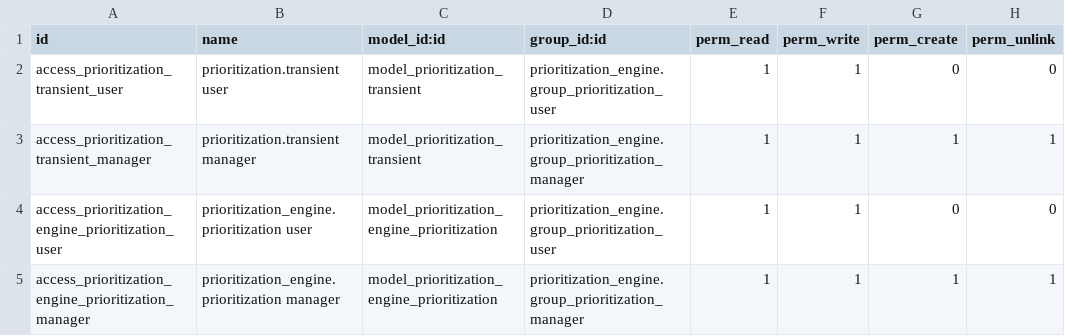
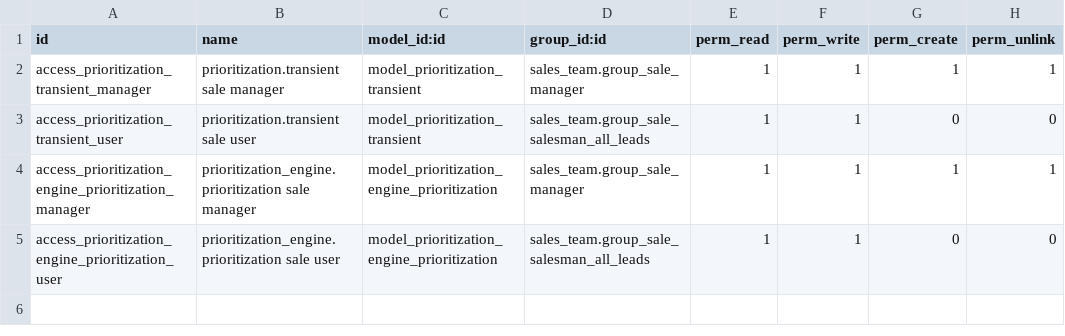
Before and after one commit to bits-amitrathod/odoo12, a CSV file: prioritization_engine/security/ir.model.access.csv, drawn as a sheet.

```diff
--- a/prioritization_engine/security/ir.model.access.csv
+++ b/prioritization_engine/security/ir.model.access.csv
@@ -1,5 +1,5 @@
 id,name,model_id:id,group_id:id,perm_read,perm_write,perm_create,perm_unlink
-access_prioritization_transient_user,prioritization.transient user,model_prioritization_transient,prioritization_engine.group_prioritization_user,1,1,0,0
-access_prioritization_transient_manager,prioritization.transient manager,model_prioritization_transient,prioritization_engine.group_prioritization_manager,1,1,1,1
-access_prioritization_engine_prioritization_user,prioritization_engine.prioritization user,model_prioritization_engine_prioritization,prioritization_engine.group_prioritization_user,1,1,0,0
-access_prioritization_engine_prioritization_manager,prioritization_engine.prioritization manager,model_prioritization_engine_prioritization,prioritization_engine.group_prioritization_manager,1,1,1,1
+access_prioritization_transient_manager,prioritization.transient sale manager,model_prioritization_transient,sales_team.group_sale_manager,1,1,1,1
+access_prioritization_transient_user,prioritization.transient sale user,model_prioritization_transient,sales_team.group_sale_salesman_all_leads,1,1,0,0
+access_prioritization_engine_prioritization_manager,prioritization_engine.prioritization sale manager,model_prioritization_engine_prioritization,sales_team.group_sale_manager,1,1,1,1
+access_prioritization_engine_prioritization_user,prioritization_engine.prioritization sale user,model_prioritization_engine_prioritization,sales_team.group_sale_salesman_all_leads,1,1,0,0
```
Also changed, not shown: customer-requests/security/ir.model.access.csv, vendor_offer_automation/security/ir.model.access.csv, 4 other files.
